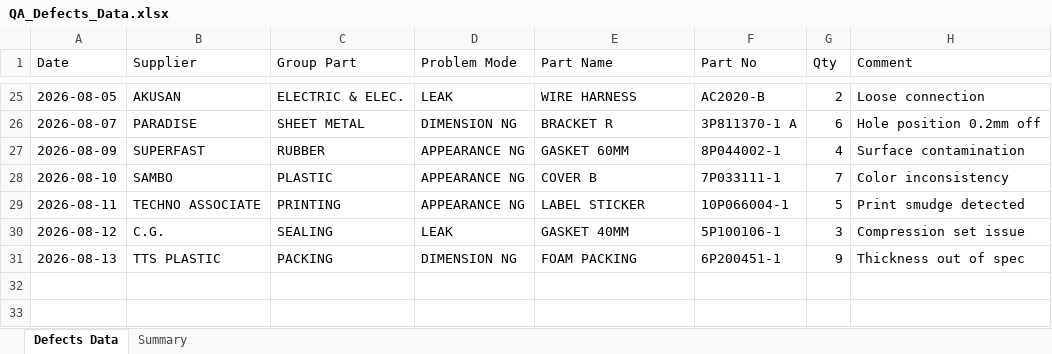
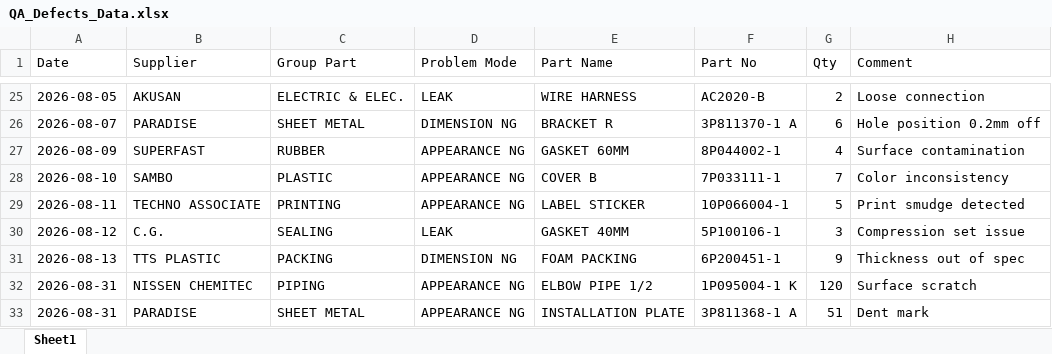
Before and after one commit to panuchuwong-cyber/qa-defects-dashboard, an Excel workbook: QA_Defects_Data.xlsx, sheet Sheet1, drawn as a sheet; only a part is shown, gaps mark what is left out; values as stored, in another font and other column widths than the file's, no cell formats; the diff names each change by its address in the sheet, - before the commit and + after, or states it on an @@ line.

Commit message:
DATA: 1-click sync demo (32 records total)

```diff
--- a/QA_Defects_Data.xlsx (sheet Sheet1)
+++ b/QA_Defects_Data.xlsx (sheet Sheet1)
-sheet tab: Defects Data
+sheet tab: Sheet1
-sheet tab: Summary
+row 32: 2026-08-31 | NISSEN CHEMITEC | PIPING | APPEARANCE NG | ELBOW PIPE 1/2 | 1P095004-1 K | 120 | Surface scratch
+row 33: 2026-08-31 | PARADISE | SHEET METAL | APPEARANCE NG | INSTALLATION PLATE | 3P811368-1 A | 51 | Dent mark
```
Also changed, not shown: cell formats.
